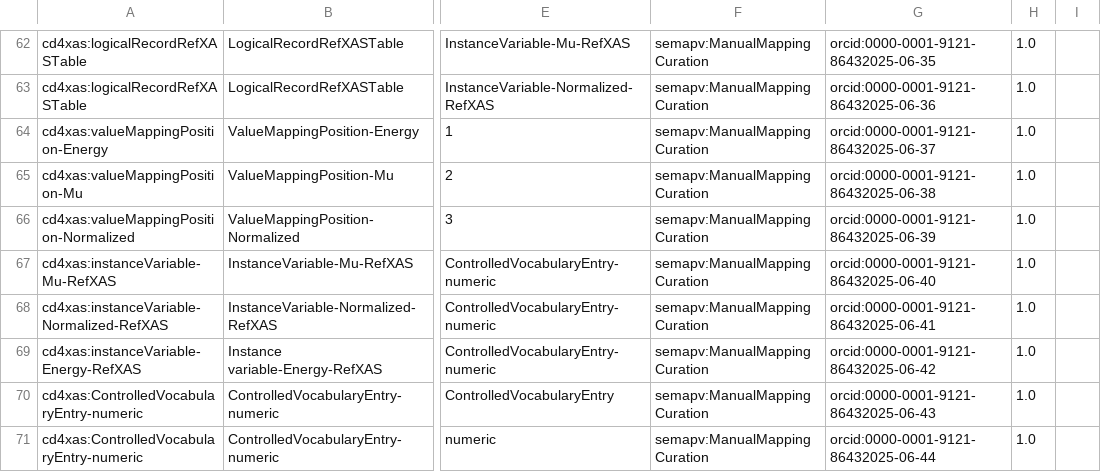
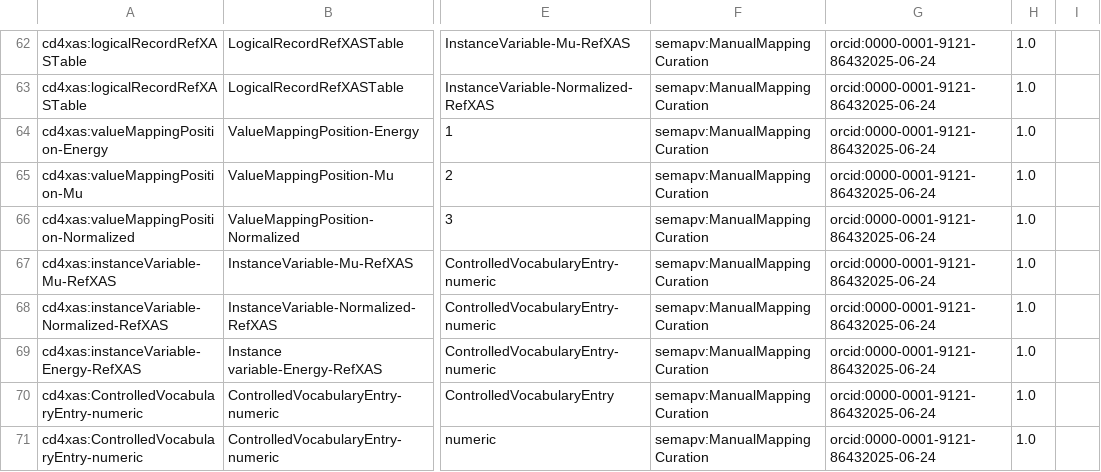
Before and after one commit to CDIF-4-XAS/DDI-CDI-Implementation, a TSV file: source/integrations/cdif4xas-mappings.sssom.tsv, drawn as a sheet; only a part is shown, gaps mark what is left out; the diff covers the shown part only; the diff names each change by its address in the sheet, - before the commit and + after, or states it on an @@ line.

```diff
--- a/source/integrations/cdif4xas-mappings.sssom.tsv
+++ b/source/integrations/cdif4xas-mappings.sssom.tsv
-G62: orcid:0000-0001-9121-86432025-06-35
+G62: orcid:0000-0001-9121-86432025-06-24
-G63: orcid:0000-0001-9121-86432025-06-36
+G63: orcid:0000-0001-9121-86432025-06-24
-G64: orcid:0000-0001-9121-86432025-06-37
+G64: orcid:0000-0001-9121-86432025-06-24
-G65: orcid:0000-0001-9121-86432025-06-38
+G65: orcid:0000-0001-9121-86432025-06-24
-G66: orcid:0000-0001-9121-86432025-06-39
+G66: orcid:0000-0001-9121-86432025-06-24
-G67: orcid:0000-0001-9121-86432025-06-40
+G67: orcid:0000-0001-9121-86432025-06-24
-G68: orcid:0000-0001-9121-86432025-06-41
+G68: orcid:0000-0001-9121-86432025-06-24
-G69: orcid:0000-0001-9121-86432025-06-42
+G69: orcid:0000-0001-9121-86432025-06-24
-G70: orcid:0000-0001-9121-86432025-06-43
+G70: orcid:0000-0001-9121-86432025-06-24
-G71: orcid:0000-0001-9121-86432025-06-44
+G71: orcid:0000-0001-9121-86432025-06-24
```
Also changed, not shown: 27 edited cells elsewhere in this file.
